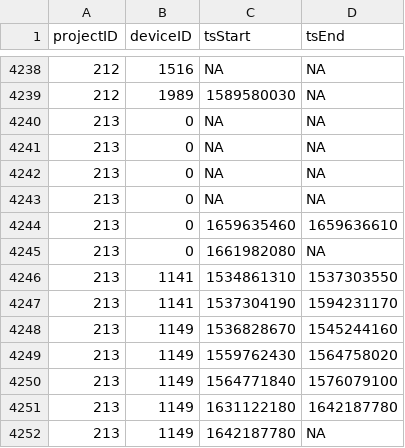
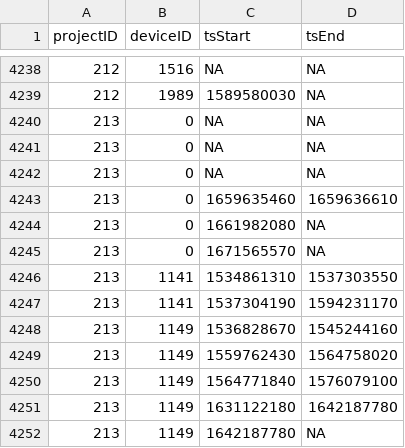
Before and after one commit to MotusWTS/motus-metadata-history, a CSV file: receiver_deployments.csv, drawn as a sheet; only a part is shown, gaps mark what is left out; removed rows and columns are numbered as before the commit, all else as after; the diff names each change by its address in the sheet, - before the commit and + after, or states it on an @@ line.

```diff
--- a/receiver_deployments.csv
+++ b/receiver_deployments.csv
-row 4243: 213 | 0 | NA | NA
+row 4245: 213 | 0 | 1671565570 | NA
```
Also changed, not shown: 1 other file.
